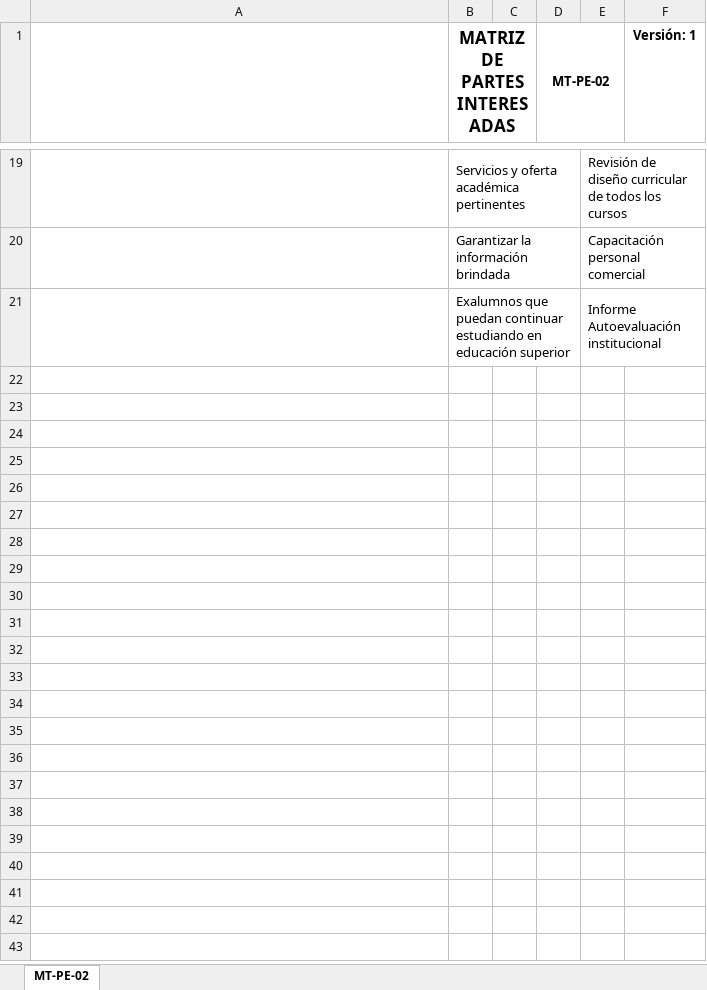
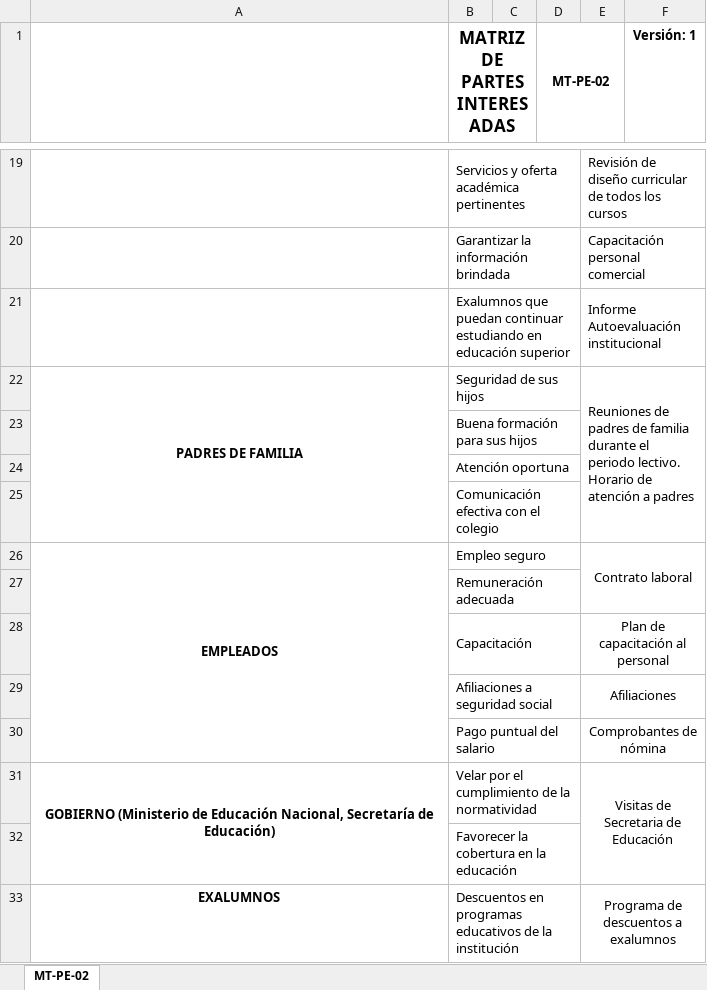
Before and after one commit to dilan0727/ied, an Excel workbook: files/MT-PE-02 Matriz de Partes Interesadas.xlsx, sheet MT-PE-02, drawn as a sheet; only a part is shown, gaps mark what is left out; values as stored, in another font and other column widths than the file's, no borders; charts and pictures not drawn; the diff names each change by its address in the sheet, - before the commit and + after, or states it on an @@ line.

```diff
--- a/files/MT-PE-02 Matriz de Partes Interesadas.xlsx (sheet MT-PE-02)
+++ b/files/MT-PE-02 Matriz de Partes Interesadas.xlsx (sheet MT-PE-02)
+row 22: PADRES DE FAMILIA | Seguridad de sus hijos |  |  | Reuniones de padres de familia durante el periodo lectivo. Horario de atención a padres
+row 23:  | Buena formación para sus hijos
+row 24:  | Atención oportuna
+row 25:  | Comunicación efectiva con el colegio
+row 26: EMPLEADOS | Empleo seguro |  |  | Contrato laboral
+row 27:  | Remuneración adecuada
+row 28:  | Capacitación |  |  | Plan de capacitación al personal
+row 29:  | Afiliaciones a seguridad social |  |  | Afiliaciones
+row 30:  | Pago puntual del salario |  |  | Comprobantes de nómina
+row 31: GOBIERNO (Ministerio de Educación Nacional, Secretaría de Educación) | Velar por el cumplimiento de la normatividad |  |  | Visitas de Secretaria de Educación
+row 32:  | Favorecer la cobertura en la educación
+row 33: EXALUMNOS | Descuentos en programas educativos de la institución |  |  | Programa de descuentos a exalumnos
```
Also changed, not shown: 11 other files.
